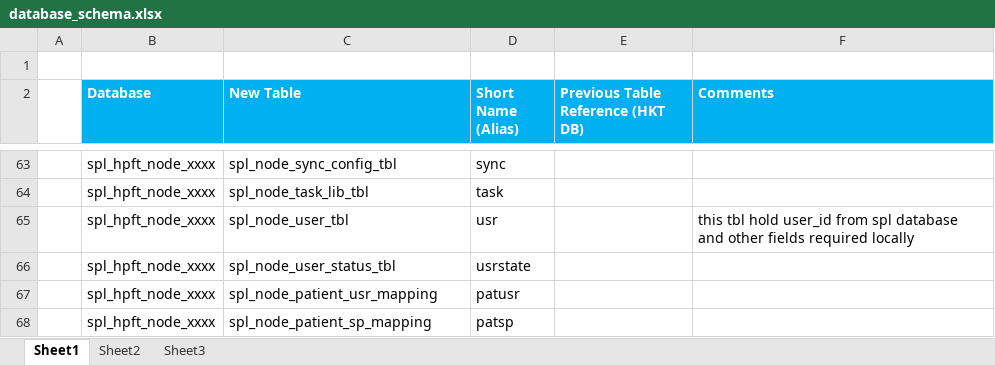
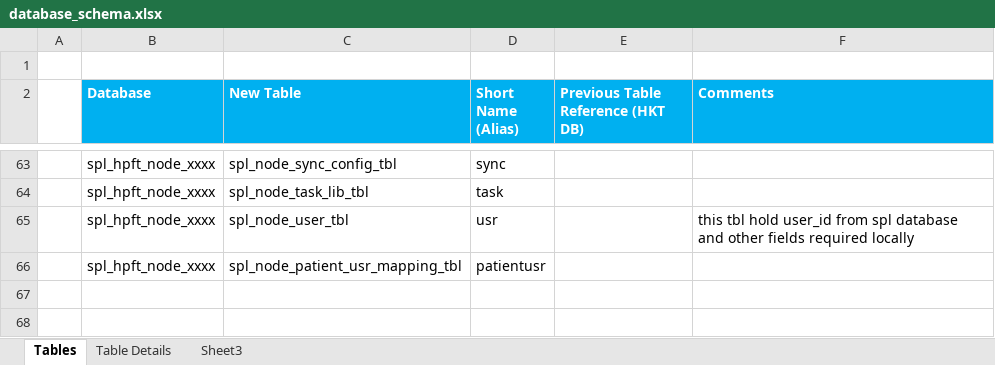
Before and after one commit to mandar-bhong/OpenSoach, an Excel workbook: trunk/technical/design/database/database_schema.xlsx, sheet Tables, drawn as a sheet; only a part is shown, gaps mark what is left out; values as stored, in another font and other column widths than the file's, no borders; removed rows and columns are numbered as before the commit, all else as after; the diff names each change by its address in the sheet, - before the commit and + after, or states it on an @@ line.

Commit message:
Updated table structure

```diff
--- a/trunk/technical/design/database/database_schema.xlsx (sheet Tables)
+++ b/trunk/technical/design/database/database_schema.xlsx (sheet Tables)
-sheet tab: Sheet1
+sheet tab: Tables
-sheet tab: Sheet2
+sheet tab: Table Details
-row 66:  | spl_hpft_node_xxxx | spl_node_user_status_tbl | usrstate
-C66 (New Table): spl_node_patient_usr_mapping
+C66 (New Table): spl_node_patient_usr_mapping_tbl
-D66 (Short Name (Alias)): patusr
+D66 (Short Name (Alias)): patientusr
-row 68:  | spl_hpft_node_xxxx | spl_node_patient_sp_mapping | patsp
```
Also changed, not shown: sheet Table Details.
